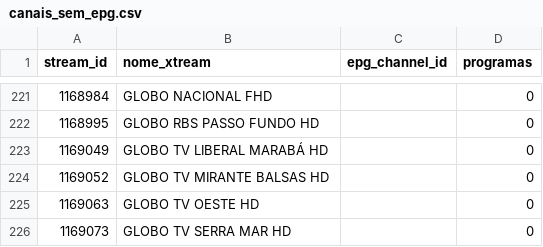
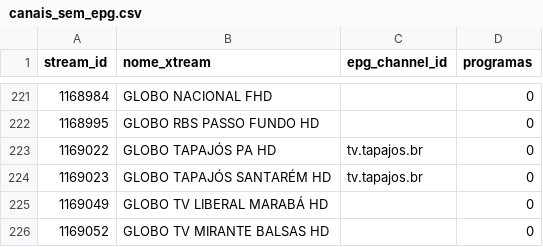
Before and after one commit to sants2tech/epg-xtream-personalizado, a CSV file: public/canais_sem_epg.csv, drawn as a sheet; only a part is shown, gaps mark what is left out; the shorter side is filled out with more unchanged rows; the diff names each change by its address in the sheet, - before the commit and + after, or states it on an @@ line.

```diff
--- a/public/canais_sem_epg.csv
+++ b/public/canais_sem_epg.csv
+row 223: 1169022 | GLOBO TAPAJÓS PA HD | tv.tapajos.br | 0
+row 224: 1169023 | GLOBO TAPAJÓS SANTARÉM HD | tv.tapajos.br | 0
```
Also changed, not shown: public/canais_com_epg.csv, 1 other file.
